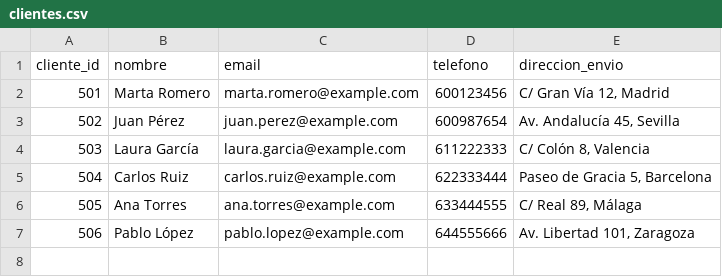
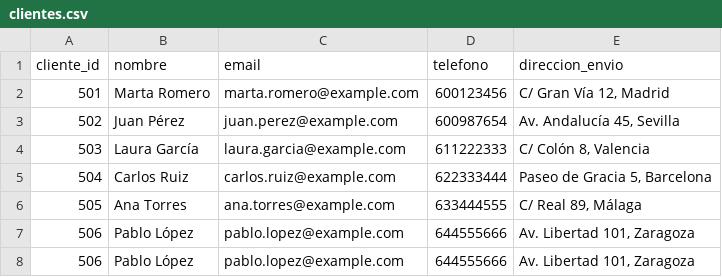
Before and after one commit to PavDev3/CFGS-DAW, a CSV file: BBDD/Tareas/tarea2/Cool Shoes/clientes.csv, drawn as a sheet.

Commit message:
Update clientes.csv

```diff
--- a/BBDD/Tareas/tarea2/Cool Shoes/clientes.csv
+++ b/BBDD/Tareas/tarea2/Cool Shoes/clientes.csv
@@ -7 +7,2 @@ cliente_id,nombre,email,telefono,direccion_envio
 506,Pablo López,pablo.lopez@example.com,644555666,"Av. Libertad 101, Zaragoza"
+506,Pablo López,pablo.lopez@example.com,644555666,"Av. Libertad 101, Zaragoza"
```
